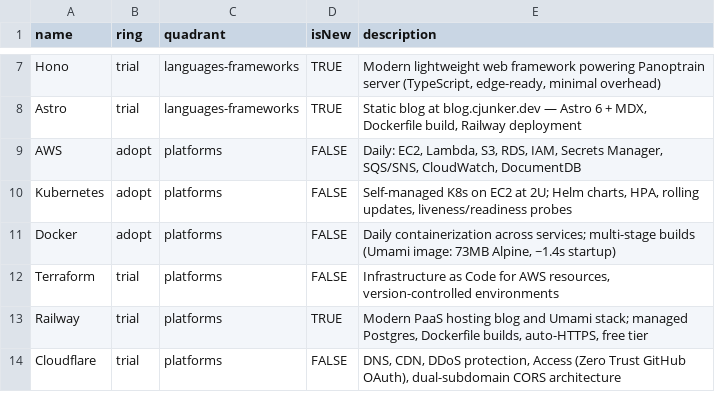
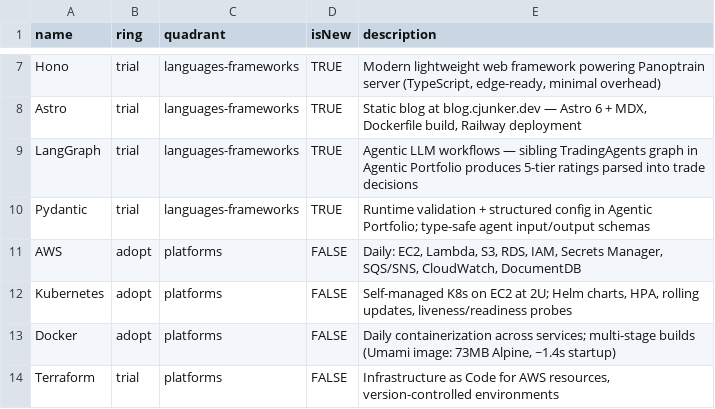
Before and after one commit to cjunks94/resume-improvements, a CSV file: tech-radar.csv, drawn as a sheet; only a part is shown, gaps mark what is left out; the shorter side is filled out with more unchanged rows.

```diff
--- a/tech-radar.csv
+++ b/tech-radar.csv
@@ -8,2 +8,4 @@ Hono,trial,languages-frameworks,TRUE,"Modern lightweight web framework powering
 Astro,trial,languages-frameworks,TRUE,"Static blog at blog.cjunker.dev — Astro 6 + MDX, Dockerfile build, Railway deployment"
+LangGraph,trial,languages-frameworks,TRUE,"Agentic LLM workflows — sibling TradingAgents graph in Agentic Portfolio produces 5-tier ratings parsed into trade decisions"
+Pydantic,trial,languages-frameworks,TRUE,"Runtime validation + structured config in Agentic Portfolio; type-safe agent input/output schemas"
 AWS,adopt,platforms,FALSE,"Daily: EC2, Lambda, S3, RDS, IAM, Secrets Manager, SQS/SNS, CloudWatch, DocumentDB"
```
Also changed, not shown: 1 other file.
